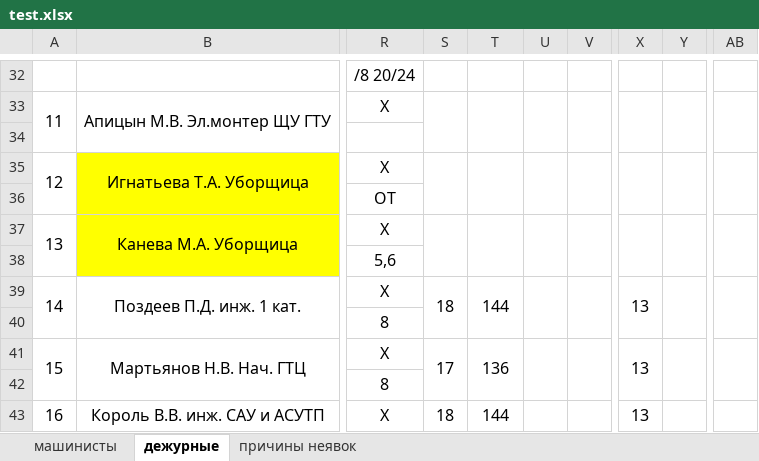
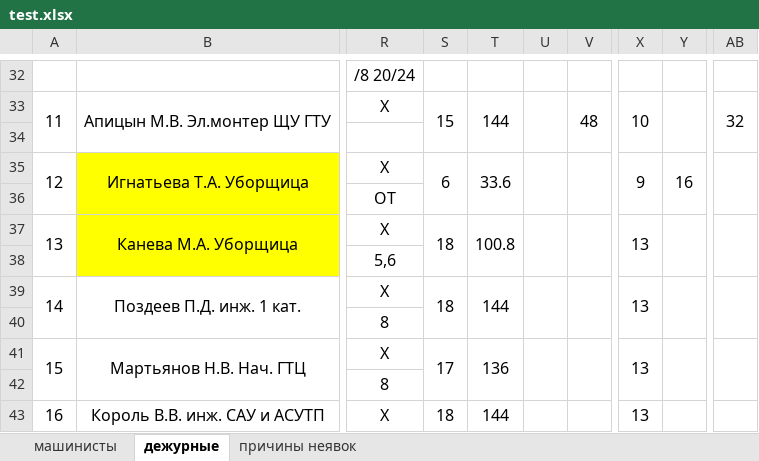
Before and after one commit to MarNikVla/report_card, an Excel workbook: test.xlsx, sheet дежурные, drawn as a sheet; only a part is shown, gaps mark what is left out; values as stored, in another font and other column widths than the file's, no borders; the diff covers the shown part only; the diff names each change by its address in the sheet, - before the commit and + after, or states it on an @@ line.

```diff
--- a/test.xlsx (sheet дежурные)
+++ b/test.xlsx (sheet дежурные)
-S33: (empty)
+S33: 15
-T33: (empty)
+T33: 144
-V33: (empty)
+V33: 48
-X33: (empty)
+X33: 10
-AB33: (empty)
+AB33: 32
-S35: (empty)
+S35: 6
-T35: (empty)
+T35: 33.6
-X35: (empty)
+X35: 9
-Y35: (empty)
+Y35: 16
-S37: (empty)
+S37: 18
-T37: (empty)
+T37: 100.8
-X37: (empty)
+X37: 13
```
Also changed, not shown: 60 edited cells elsewhere in this sheet, sheet машинисты, 6 other files.
